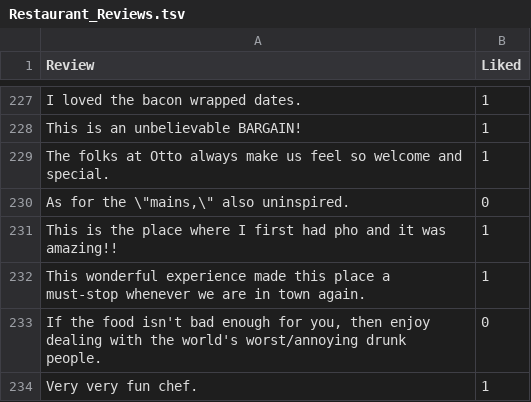
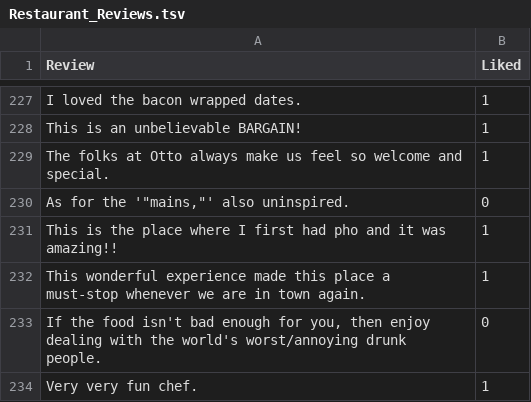
Before and after one commit to tylerbaker01/Data-620, a TSV file: Restaurant_Reviews.tsv, drawn as a sheet; only a part is shown, gaps mark what is left out.

Commit message:
Update Restaurant_Reviews.tsv

```diff
--- a/Restaurant_Reviews.tsv
+++ b/Restaurant_Reviews.tsv
@@ -229,3 +229,3 @@ This is an unbelievable BARGAIN!	1
 The folks at Otto always make us feel so welcome and special.	1
-As for the \"mains,\" also uninspired.	0
+As for the '"mains,"' also uninspired.	0
 This is the place where I first had pho and it was amazing!!	1
```
